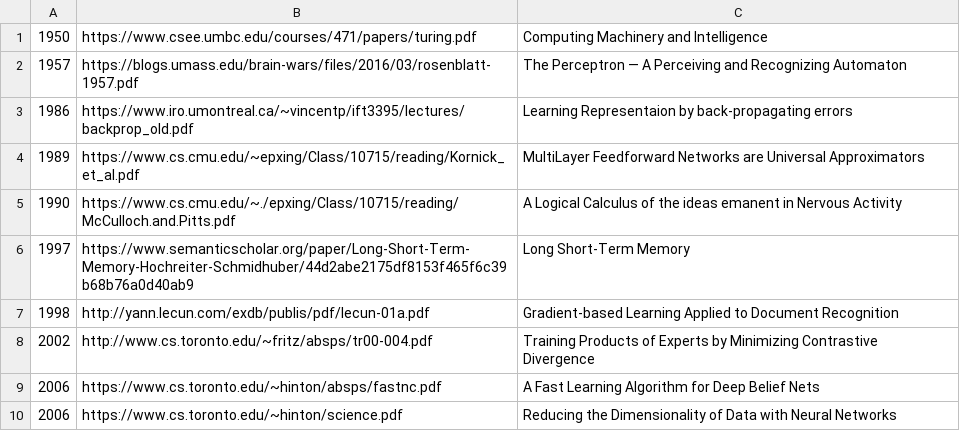
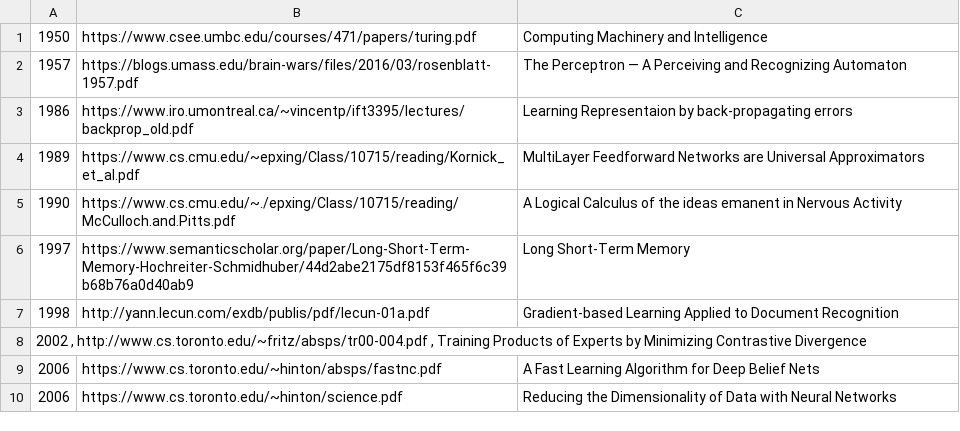
Before and after one commit to ai-tiwari/ai-tiwari.github.io, a CSV file: papers.csv, drawn as a sheet; only a part is shown; removed rows and columns are numbered as before the commit, all else as after; the diff names each change by its address in the sheet, - before the commit and + after, or states it on an @@ line.

Commit message:
Update papers.csv

```diff
--- a/papers.csv
+++ b/papers.csv
-row 8: 2002 | http://www.cs.toronto.edu/~fritz/absps/tr00-004.pdf | Training Products of Experts by Minimizing Contrastive Divergence
+row 8: 2002 , http://www.cs.toronto.edu/~fritz/absps/tr00-004.pdf , Training Products of Experts by Minimizing Contrastive Divergence
```
